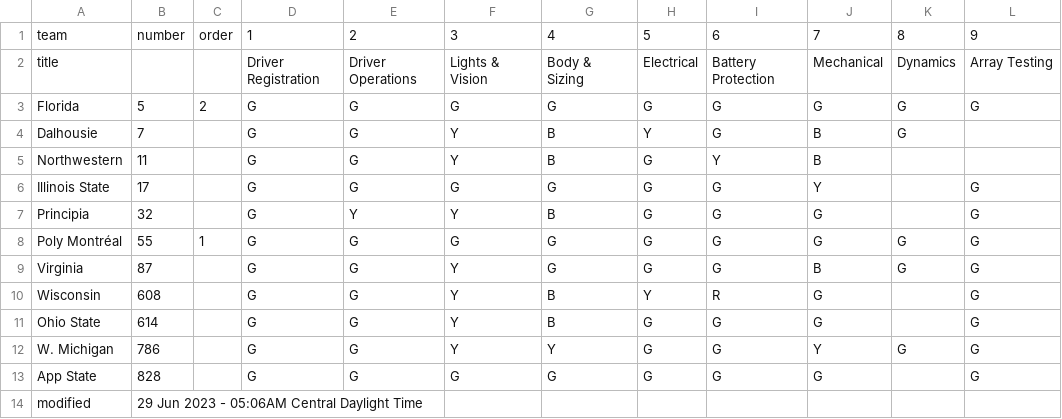
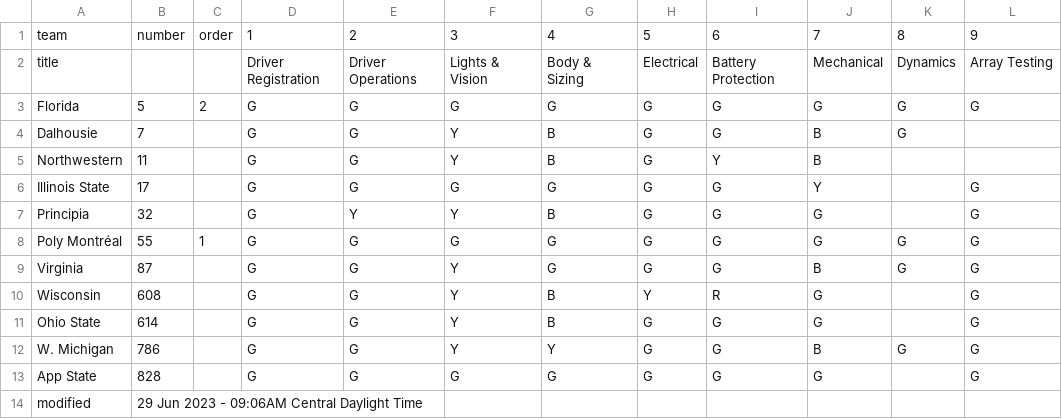
Before and after one commit to jtmullen/asc-fsgp-2024-results, a CSV file: _data/scrutineering.csv, drawn as a sheet; only a part is shown; the diff names each change by its address in the sheet, - before the commit and + after, or states it on an @@ line.

```diff
--- a/_data/scrutineering.csv
+++ b/_data/scrutineering.csv
-H4: Y
+H4: G
-J12: Y
+J12: B
-B14: 29 Jun 2023 - 05:06AM Central Daylight Time
+B14: 29 Jun 2023 - 09:06AM Central Daylight Time
```
Also changed, not shown: 1 other file.
